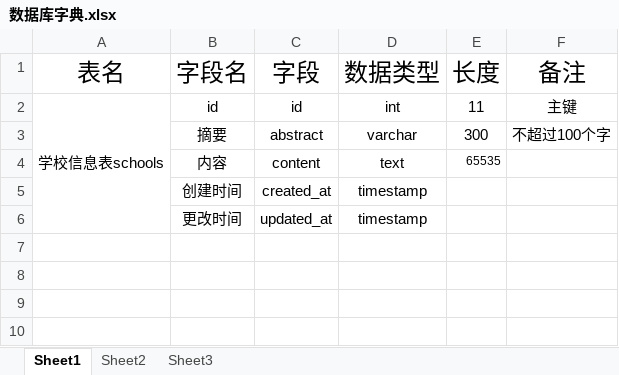
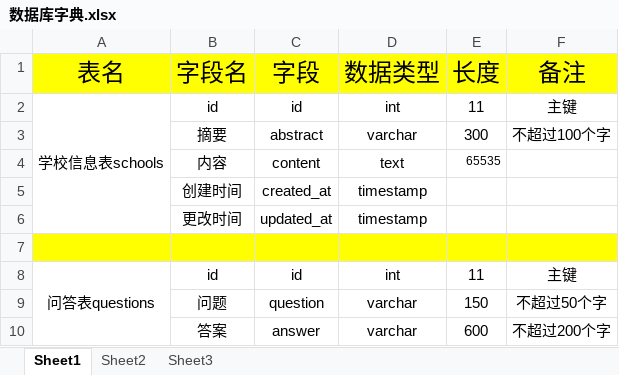
Before and after one commit to Yangfei666/Train, an Excel workbook: file/数据库字典.xlsx, sheet Sheet1, drawn as a sheet; values as stored, in another font and other column widths than the file's, no borders; the diff names each change by its address in the sheet, - before the commit and + after, or states it on an @@ line.

```diff
--- a/file/数据库字典.xlsx (sheet Sheet1)
+++ b/file/数据库字典.xlsx (sheet Sheet1)
-A1:F1 fill: none
+A1:F1 fill: #FFFF00
+row 7: (empty)
+row 8: 问答表questions | id | id | int | 11 | 主键
+row 9:  | 问题 | question | varchar | 150 | 不超过50个字
+row 10:  | 答案 | answer | varchar | 600 | 不超过200个字
```
Also changed, not shown: 31 other files.
